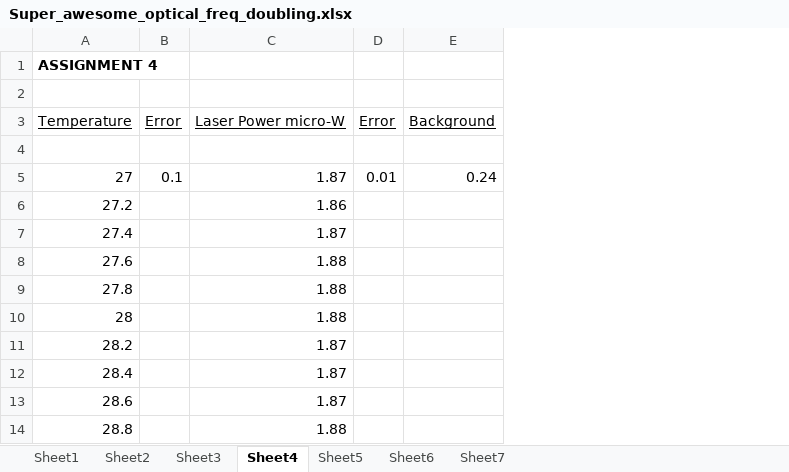
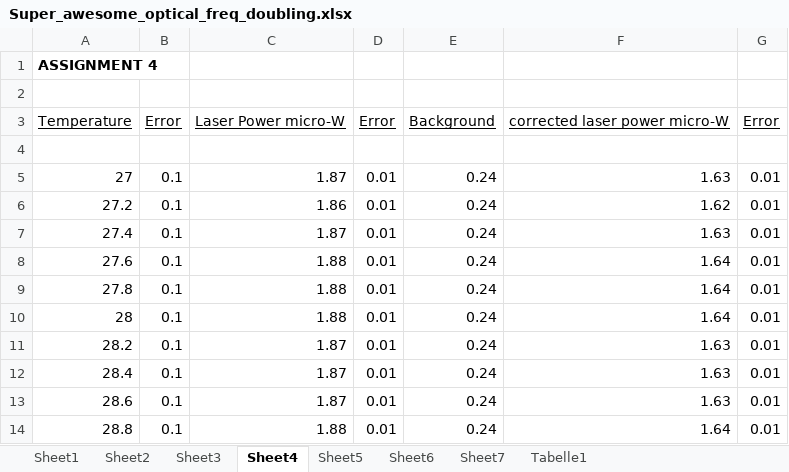
Before and after one commit to GunnarS/Adv.-Lab-Course, an Excel workbook: 245/data/Super_awesome_optical_freq_doubling.xlsx, sheet Sheet4, drawn as a sheet; only a part is shown; values as stored, in another font and other column widths than the file's, no borders; removed rows and columns are numbered as before the commit, all else as after; the diff names each change by its address in the sheet, - before the commit and + after, or states it on an @@ line.

```diff
--- a/245/data/Super_awesome_optical_freq_doubling.xlsx (sheet Sheet4)
+++ b/245/data/Super_awesome_optical_freq_doubling.xlsx (sheet Sheet4)
+sheet tab: Tabelle1
-column B, rows 3-5: Error |  | 0.1
+column B, rows 3-14: Error |  | 0.1 | 0.1 | 0.1 | 0.1 | 0.1 | 0.1 | 0.1 | 0.1 | 0.1 | 0.1
-column D, rows 3-5: Error |  | 0.01
-column E, rows 3-5: Background |  | 0.24
+column D, rows 3-14: Error |  | 0.01 | 0.01 | 0.01 | 0.01 | 0.01 | 0.01 | 0.01 | 0.01 | 0.01 | 0.01
+column E, rows 3-14: Background |  | 0.24 | 0.24 | 0.24 | 0.24 | 0.24 | 0.24 | 0.24 | 0.24 | 0.24 | 0.24
+column F, rows 3-14: corrected laser power micro-W |  | 1.63 | 1.62 | 1.63 | 1.64 | 1.64 | 1.64 | 1.63 | 1.63 | 1.63 | 1.64
+column G, rows 3-14: Error |  | 0.01 | 0.01 | 0.01 | 0.01 | 0.01 | 0.01 | 0.01 | 0.01 | 0.01 | 0.01
```
Also changed, not shown: sheet Sheet1, sheet Sheet5, sheet Sheet2, sheet Sheet6, 2 other files.
